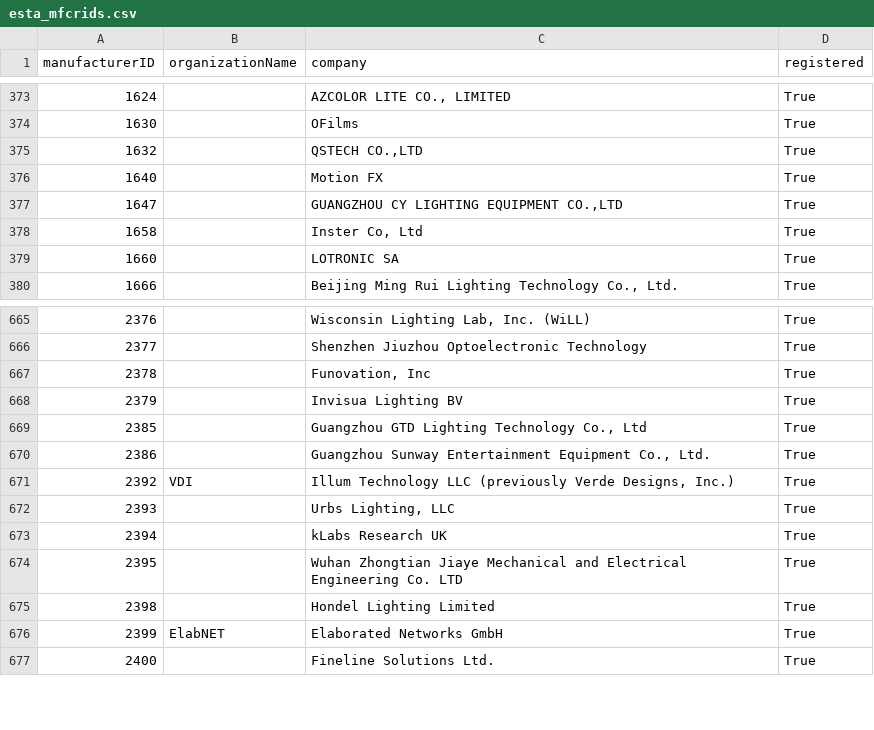
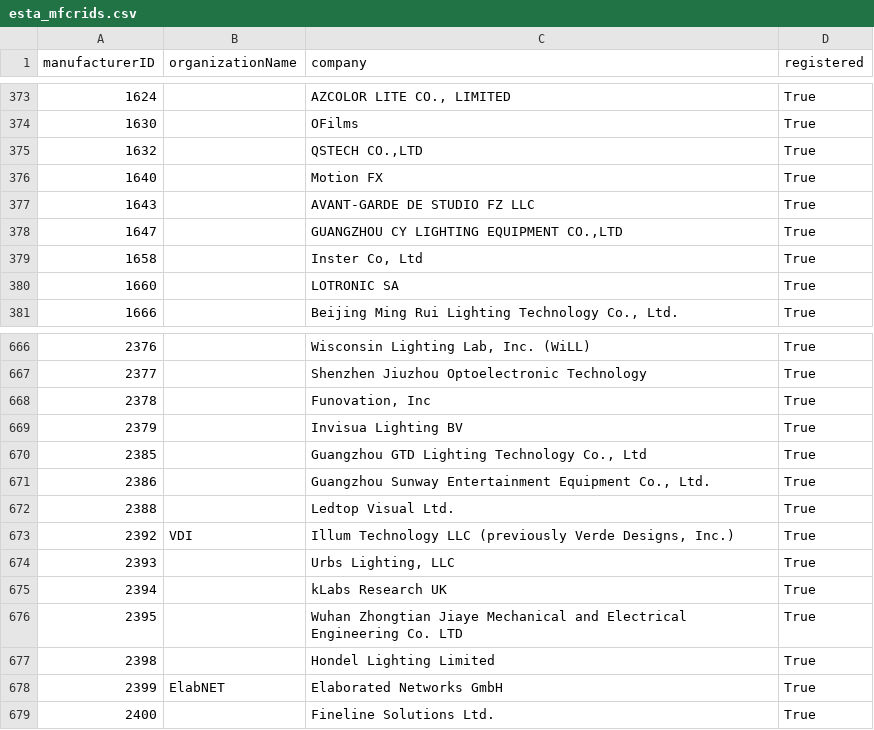
Before and after one commit to marcusbirkin/ESTA_MFCTRIDS, a CSV file: esta_mfcrids.csv, drawn as a sheet; only a part is shown, gaps mark what is left out.

```diff
--- a/esta_mfcrids.csv
+++ b/esta_mfcrids.csv
@@ -376,2 +376,3 @@
 1640,,Motion FX,True
+1643,,AVANT-GARDE DE STUDIO FZ LLC,True
 1647,,"GUANGZHOU CY LIGHTING EQUIPMENT CO.,LTD",True
@@ -670,2 +671,3 @@
 2386,,"Guangzhou Sunway Entertainment Equipment Co., Ltd.",True
+2388,,Ledtop Visual Ltd.,True
 2392,VDI,"Illum Technology LLC (previously Verde Designs, Inc.)",True
```
